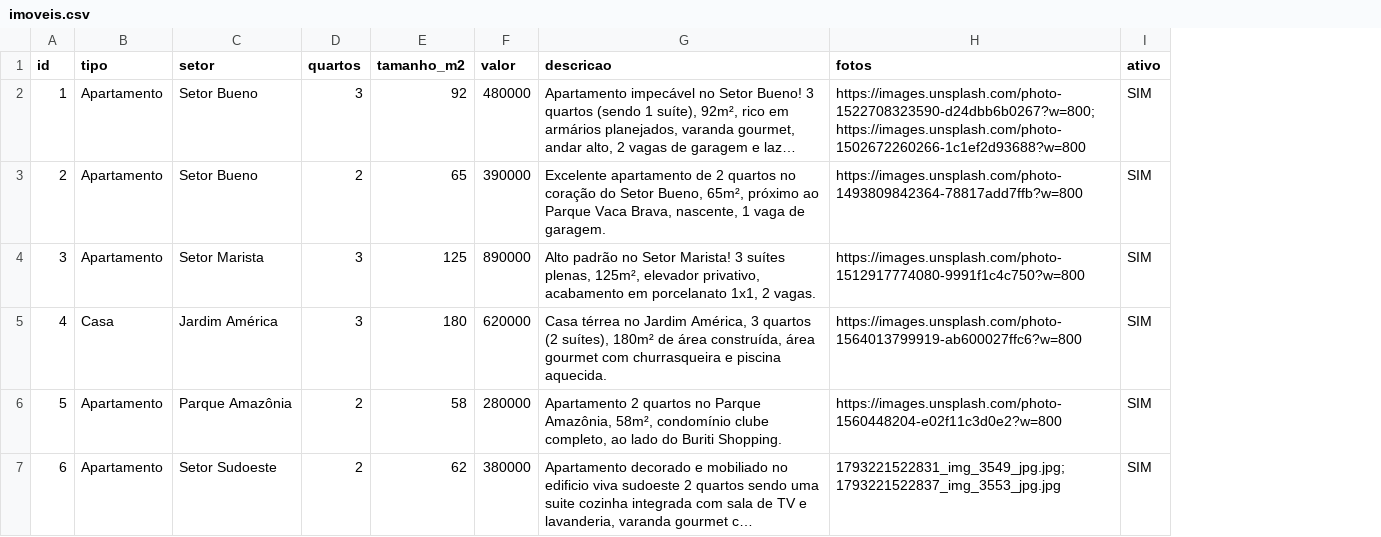
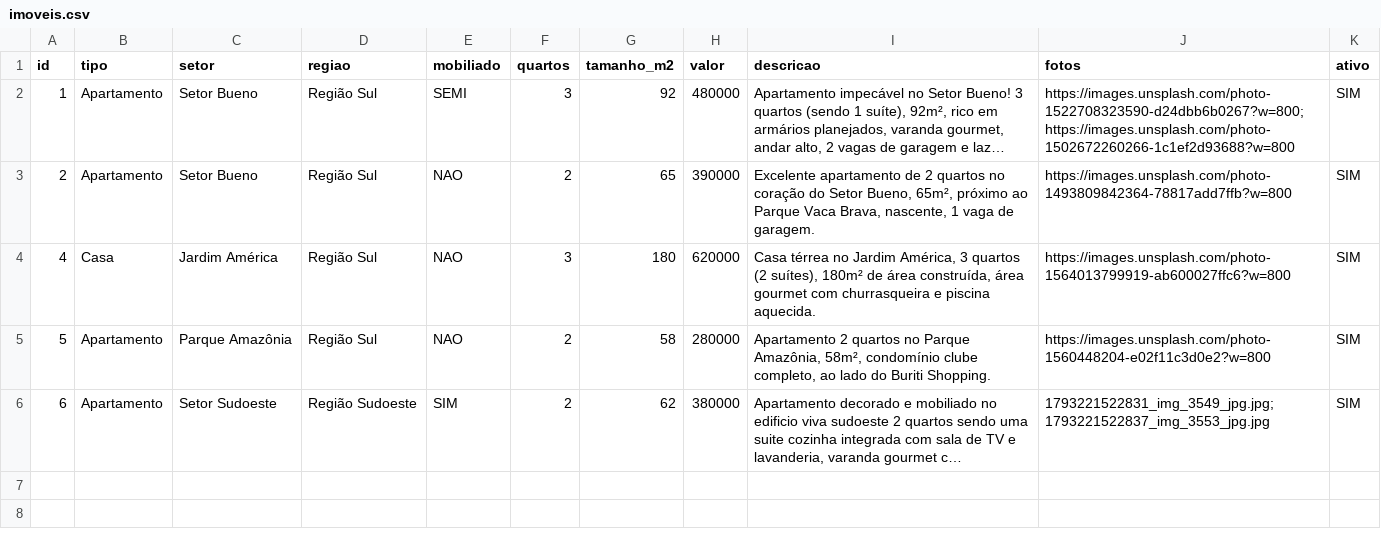
Before and after one commit to pggcthymg7-rgb/secretaria-imoveis-whatsapp, a CSV file: imoveis.csv, drawn as a sheet; long unchanged cells end in …; removed rows and columns are numbered as before the commit, all else as after; the diff names each change by its address in the sheet, - before the commit and + after, or states it on an @@ line.

Commit message:
v2.0 - Vocabulario expandido (quero, mobiliado, regiao, qualquer setor), editor de mensagem e 5 fotos

```diff
--- a/imoveis.csv
+++ b/imoveis.csv
+column D (regiao), rows 2-6: Região Sul | Região Sul | Região Sul | Região Sul | Região Sudoeste
+column E (mobiliado), rows 2-6: SEMI | NAO | NAO | NAO | SIM
-row 4: 3 | Apartamento | Setor Marista | 3 | 125 | 890000 | Alto padrão no Setor Marista! 3 suítes plenas, 125m², elevador privativo, acabamento em porcelanato 1x1, 2 vagas. | https://images.unsplash.com/photo-1512917774080-9991f1c4c750?w=800 | SIM
```
Also changed, not shown: 8 other files.
